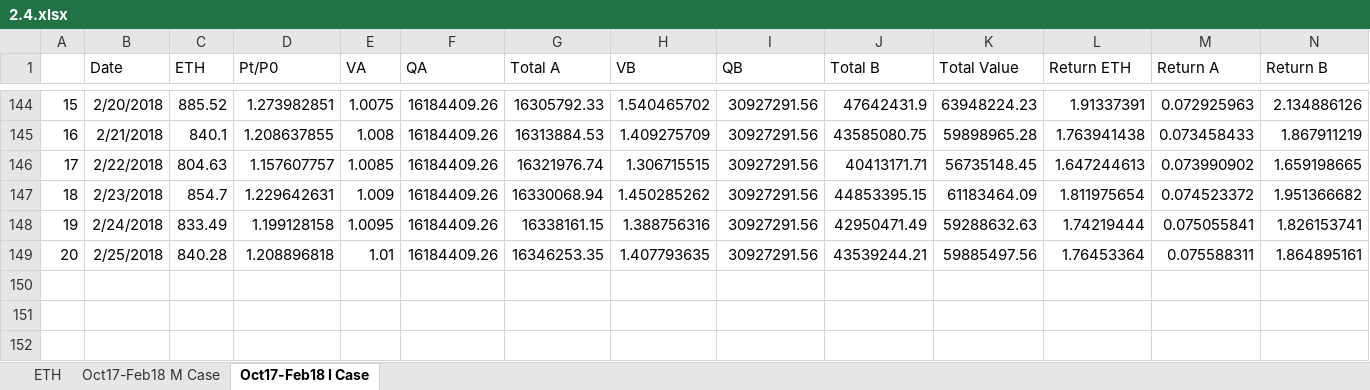
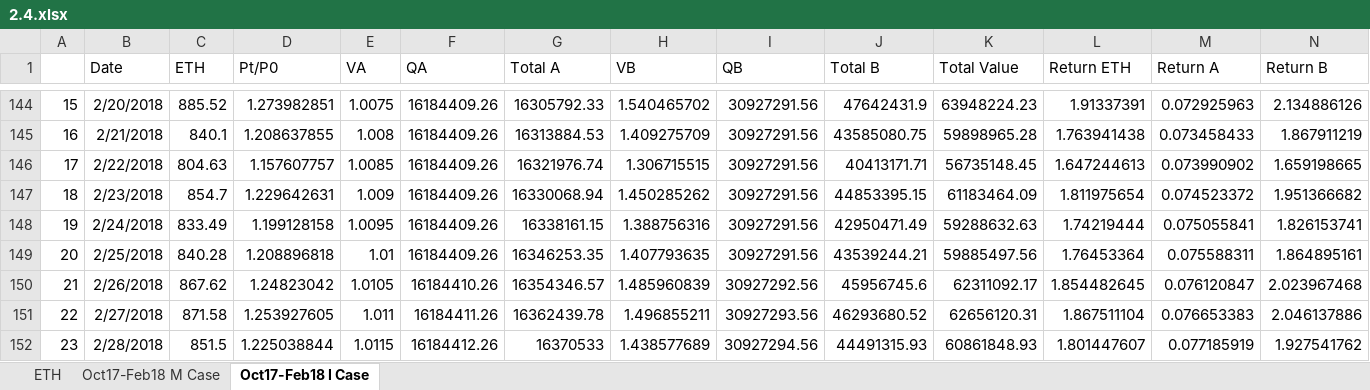
Before and after one commit to DuoNetwork/duo, an Excel workbook: 2.4.xlsx, sheet Oct17-Feb18 I Case, drawn as a sheet; only a part is shown, gaps mark what is left out; values as stored, in another font and other column widths than the file's, no borders; charts and pictures not drawn; rows hold the shown columns only; the diff names each change by its address in the sheet, - before the commit and + after, or states it on an @@ line.

```diff
--- a/2.4.xlsx (sheet Oct17-Feb18 I Case)
+++ b/2.4.xlsx (sheet Oct17-Feb18 I Case)
+row 150: 21 | 2/26/2018 | 867.62 | 1.24823042 | 1.0105 | 16184410.26 | 16354346.57 | 1.485960839 | 30927292.56 | 45956745.6 | 62311092.17 | 1.854482645 | 0.076120847 | 2.023967468
+row 151: 22 | 2/27/2018 | 871.58 | 1.253927605 | 1.011 | 16184411.26 | 16362439.78 | 1.496855211 | 30927293.56 | 46293680.52 | 62656120.31 | 1.867511104 | 0.076653383 | 2.046137886
+row 152: 23 | 2/28/2018 | 851.5 | 1.225038844 | 1.0115 | 16184412.26 | 16370533 | 1.438577689 | 30927294.56 | 44491315.93 | 60861848.93 | 1.801447607 | 0.077185919 | 1.927541762
```
Also changed, not shown: sheet Oct17-Feb18 M Case, sheet ETH, charts or pictures, 7 other files.
